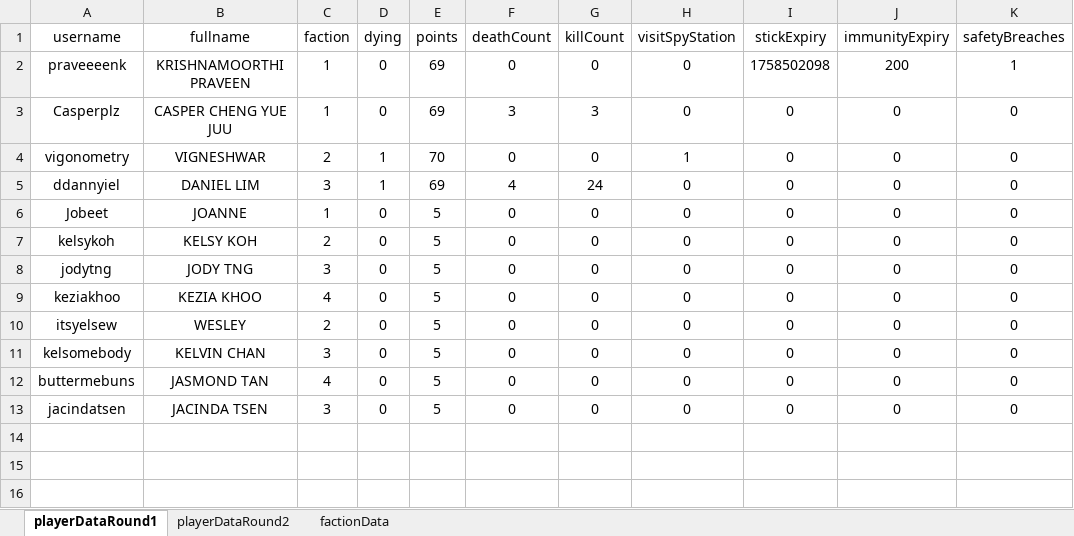
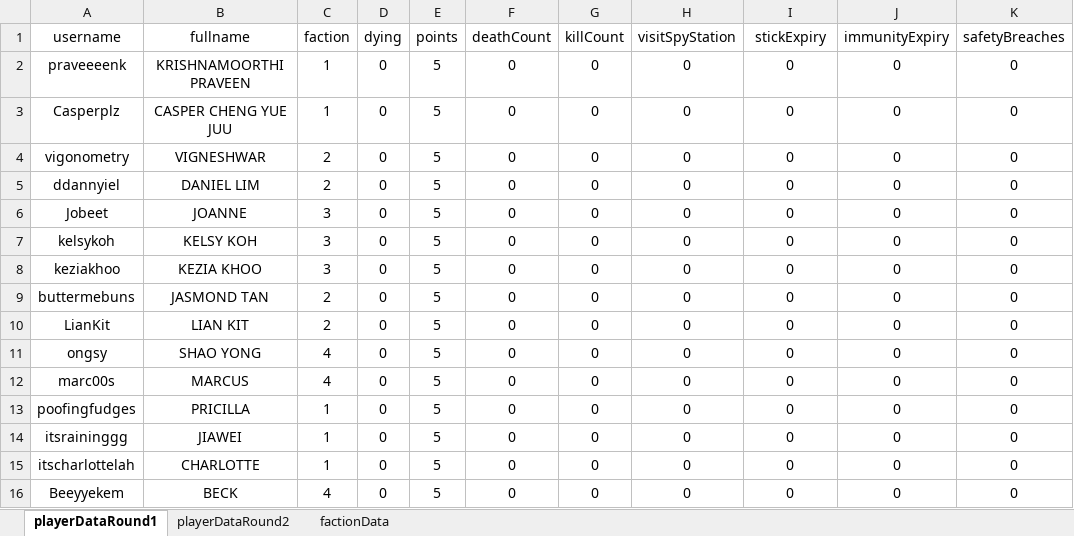
Before and after one commit to praveenkrishna0512/shan-royale-2022, an Excel workbook: excel/shanRoyale2022Data1.xlsx, sheet playerDataRound1, drawn as a sheet; values as stored, in another font and other column widths than the file's, no borders; removed rows and columns are numbered as before the commit, all else as after; the diff names each change by its address in the sheet, - before the commit and + after, or states it on an @@ line.

Commit message:
sorted faction cmd

```diff
--- a/excel/shanRoyale2022Data1.xlsx (sheet playerDataRound1)
+++ b/excel/shanRoyale2022Data1.xlsx (sheet playerDataRound1)
-E2:E3 (points): 69
+E2:E3 (points): 5
-I2 (stickExpiry): 1758502098
+I2 (stickExpiry): 0
-J2 (immunityExpiry): 200
+J2 (immunityExpiry): 0
-K2 (safetyBreaches): 1
+K2 (safetyBreaches): 0
-F3 (deathCount): 3
+F3 (deathCount): 0
-G3 (killCount): 3
+G3 (killCount): 0
-D4:D5 (dying): 1
+D4:D5 (dying): 0
-E4 (points): 70
+E4 (points): 5
-H4 (visitSpyStation): 1
+H4 (visitSpyStation): 0
-C5 (faction): 3
+C5 (faction): 2
-E5 (points): 69
+E5 (points): 5
-F5 (deathCount): 4
+F5 (deathCount): 0
-G5 (killCount): 24
+G5 (killCount): 0
-C6 (faction): 1
+C6 (faction): 3
-C7 (faction): 2
+C7 (faction): 3
-row 8: jodytng | JODY TNG | 3 | 0 | 5 | 0 | 0 | 0 | 0 | 0 | 0
-C8 (faction): 4
+C8 (faction): 3
-A9 (username): itsyelsew
+A9 (username): buttermebuns
-B9 (fullname): WESLEY
+B9 (fullname): JASMOND TAN
-A10 (username): kelsomebody
+A10 (username): LianKit
-B10 (fullname): KELVIN CHAN
+B10 (fullname): LIAN KIT
-C10 (faction): 3
+C10 (faction): 2
-A11 (username): buttermebuns
+A11 (username): ongsy
-B11 (fullname): JASMOND TAN
+B11 (fullname): SHAO YONG
+row 12: marc00s | MARCUS | 4 | 0 | 5 | 0 | 0 | 0 | 0 | 0 | 0
+row 13: poofingfudges | PRICILLA | 1 | 0 | 5 | 0 | 0 | 0 | 0 | 0 | 0
-A14 (username): jacindatsen
+A14 (username): itsraininggg
-B14 (fullname): JACINDA TSEN
+B14 (fullname): JIAWEI
-C14 (faction): 3
+C14 (faction): 1
+row 15: itscharlottelah | CHARLOTTE | 1 | 0 | 5 | 0 | 0 | 0 | 0 | 0 | 0
+row 16: Beeyyekem | BECK | 4 | 0 | 5 | 0 | 0 | 0 | 0 | 0 | 0
```
Also changed, not shown: sheet playerDataRound2, sheet factionData, 2 other files.
